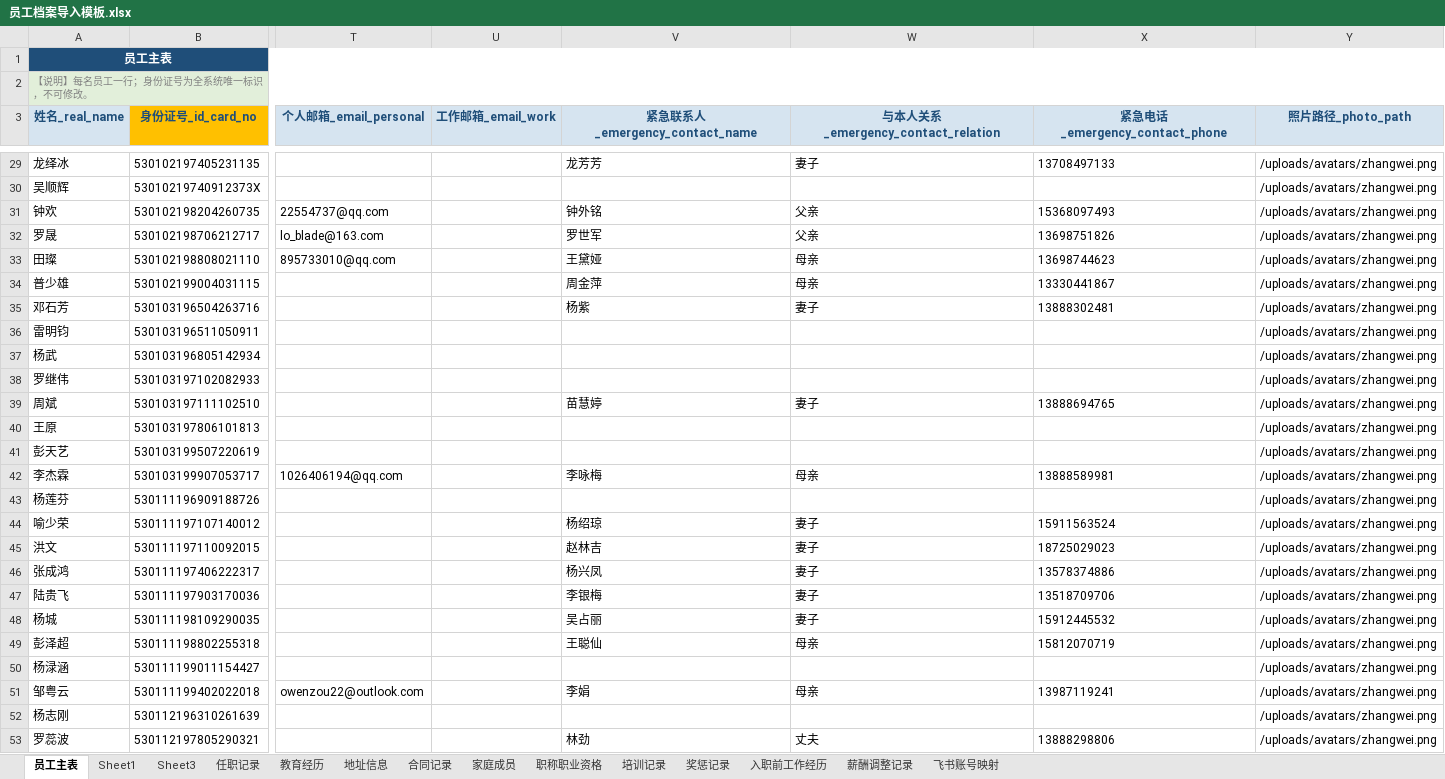
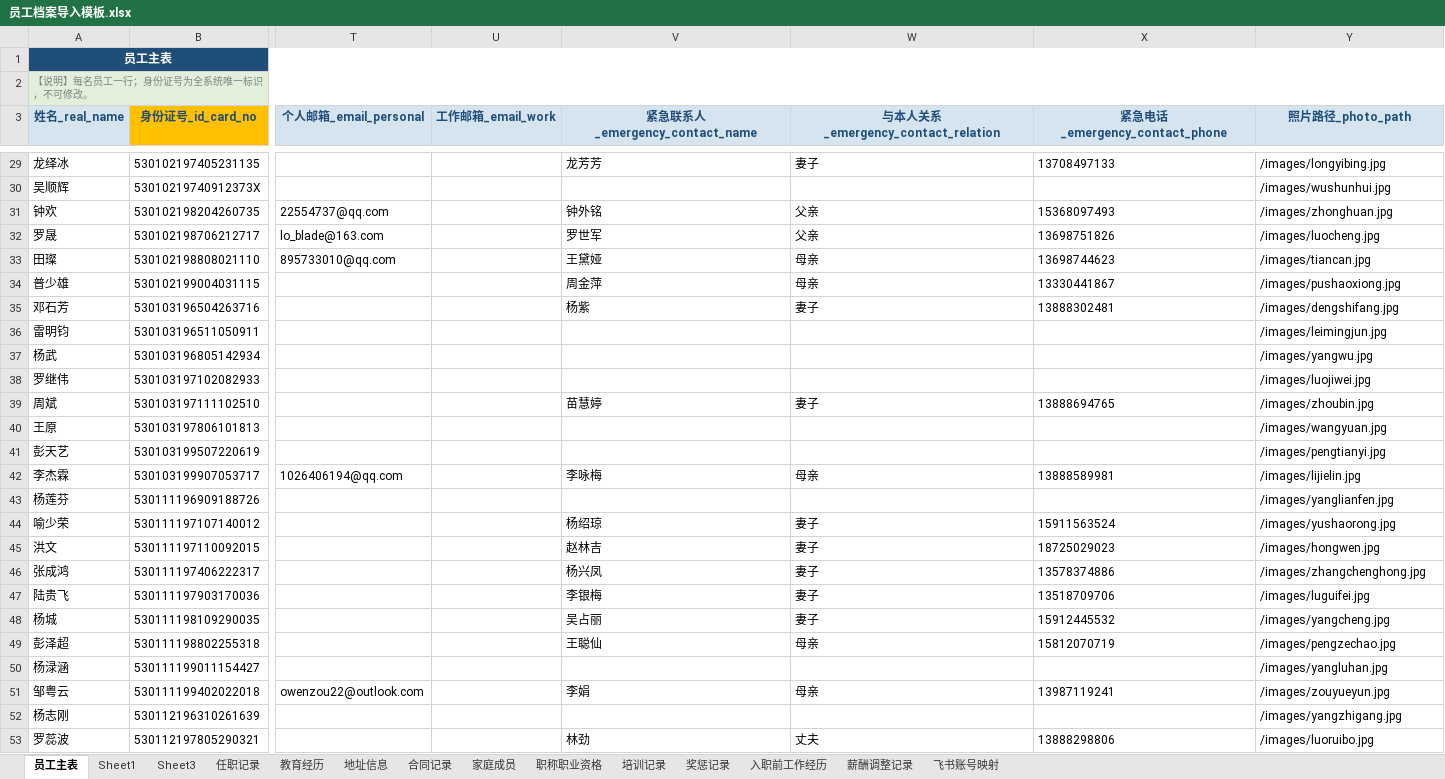
Before and after one commit to YJH-JianHui/roster, an Excel workbook: 员工档案导入模板.xlsx, sheet 员工主表, drawn as a sheet; only a part is shown, gaps mark what is left out; values as stored, in another font and other column widths than the file's, no borders; the diff covers the shown part only; the diff names each change by its address in the sheet, - before the commit and + after, or states it on an @@ line.

```diff
--- a/员工档案导入模板.xlsx (sheet 员工主表)
+++ b/员工档案导入模板.xlsx (sheet 员工主表)
-Y29 (照片路径_photo_path): /uploads/avatars/zhangwei.png
+Y29 (照片路径_photo_path): /images/longyibing.jpg
-Y30 (照片路径_photo_path): /uploads/avatars/zhangwei.png
+Y30 (照片路径_photo_path): /images/wushunhui.jpg
-Y31 (照片路径_photo_path): /uploads/avatars/zhangwei.png
+Y31 (照片路径_photo_path): /images/zhonghuan.jpg
-Y32 (照片路径_photo_path): /uploads/avatars/zhangwei.png
+Y32 (照片路径_photo_path): /images/luocheng.jpg
-Y33 (照片路径_photo_path): /uploads/avatars/zhangwei.png
+Y33 (照片路径_photo_path): /images/tiancan.jpg
-Y34 (照片路径_photo_path): /uploads/avatars/zhangwei.png
+Y34 (照片路径_photo_path): /images/pushaoxiong.jpg
-Y35 (照片路径_photo_path): /uploads/avatars/zhangwei.png
+Y35 (照片路径_photo_path): /images/dengshifang.jpg
-Y36 (照片路径_photo_path): /uploads/avatars/zhangwei.png
+Y36 (照片路径_photo_path): /images/leimingjun.jpg
-Y37 (照片路径_photo_path): /uploads/avatars/zhangwei.png
+Y37 (照片路径_photo_path): /images/yangwu.jpg
-Y38 (照片路径_photo_path): /uploads/avatars/zhangwei.png
+Y38 (照片路径_photo_path): /images/luojiwei.jpg
-Y39 (照片路径_photo_path): /uploads/avatars/zhangwei.png
+Y39 (照片路径_photo_path): /images/zhoubin.jpg
-Y40 (照片路径_photo_path): /uploads/avatars/zhangwei.png
+Y40 (照片路径_photo_path): /images/wangyuan.jpg
-Y41 (照片路径_photo_path): /uploads/avatars/zhangwei.png
+Y41 (照片路径_photo_path): /images/pengtianyi.jpg
-Y42 (照片路径_photo_path): /uploads/avatars/zhangwei.png
+Y42 (照片路径_photo_path): /images/lijielin.jpg
-Y43 (照片路径_photo_path): /uploads/avatars/zhangwei.png
+Y43 (照片路径_photo_path): /images/yanglianfen.jpg
-Y44 (照片路径_photo_path): /uploads/avatars/zhangwei.png
+Y44 (照片路径_photo_path): /images/yushaorong.jpg
-Y45 (照片路径_photo_path): /uploads/avatars/zhangwei.png
+Y45 (照片路径_photo_path): /images/hongwen.jpg
-Y46 (照片路径_photo_path): /uploads/avatars/zhangwei.png
+Y46 (照片路径_photo_path): /images/zhangchenghong.jpg
-Y47 (照片路径_photo_path): /uploads/avatars/zhangwei.png
+Y47 (照片路径_photo_path): /images/luguifei.jpg
-Y48 (照片路径_photo_path): /uploads/avatars/zhangwei.png
+Y48 (照片路径_photo_path): /images/yangcheng.jpg
-Y49 (照片路径_photo_path): /uploads/avatars/zhangwei.png
+Y49 (照片路径_photo_path): /images/pengzechao.jpg
-Y50 (照片路径_photo_path): /uploads/avatars/zhangwei.png
+Y50 (照片路径_photo_path): /images/yangluhan.jpg
-Y51 (照片路径_photo_path): /uploads/avatars/zhangwei.png
+Y51 (照片路径_photo_path): /images/zouyueyun.jpg
-Y52 (照片路径_photo_path): /uploads/avatars/zhangwei.png
+Y52 (照片路径_photo_path): /images/yangzhigang.jpg
-Y53 (照片路径_photo_path): /uploads/avatars/zhangwei.png
+Y53 (照片路径_photo_path): /images/luoruibo.jpg
```
Also changed, not shown: 297 edited cells elsewhere in this sheet, 1 other file.
